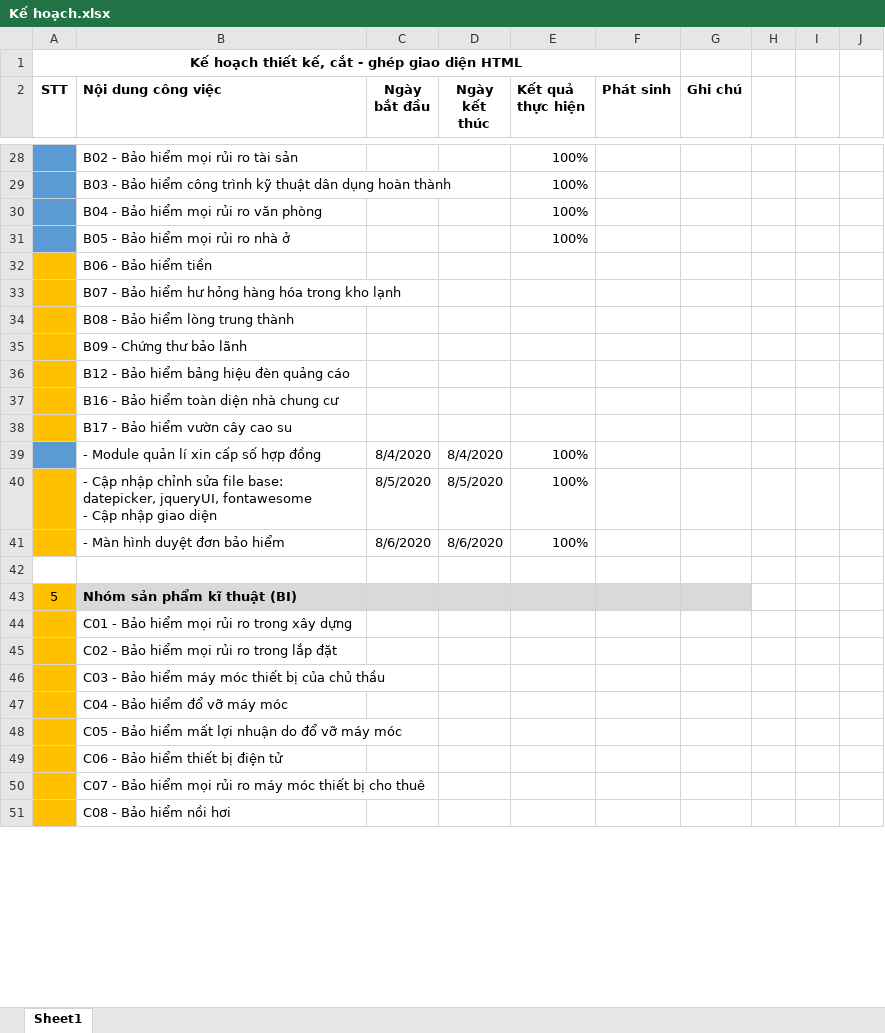
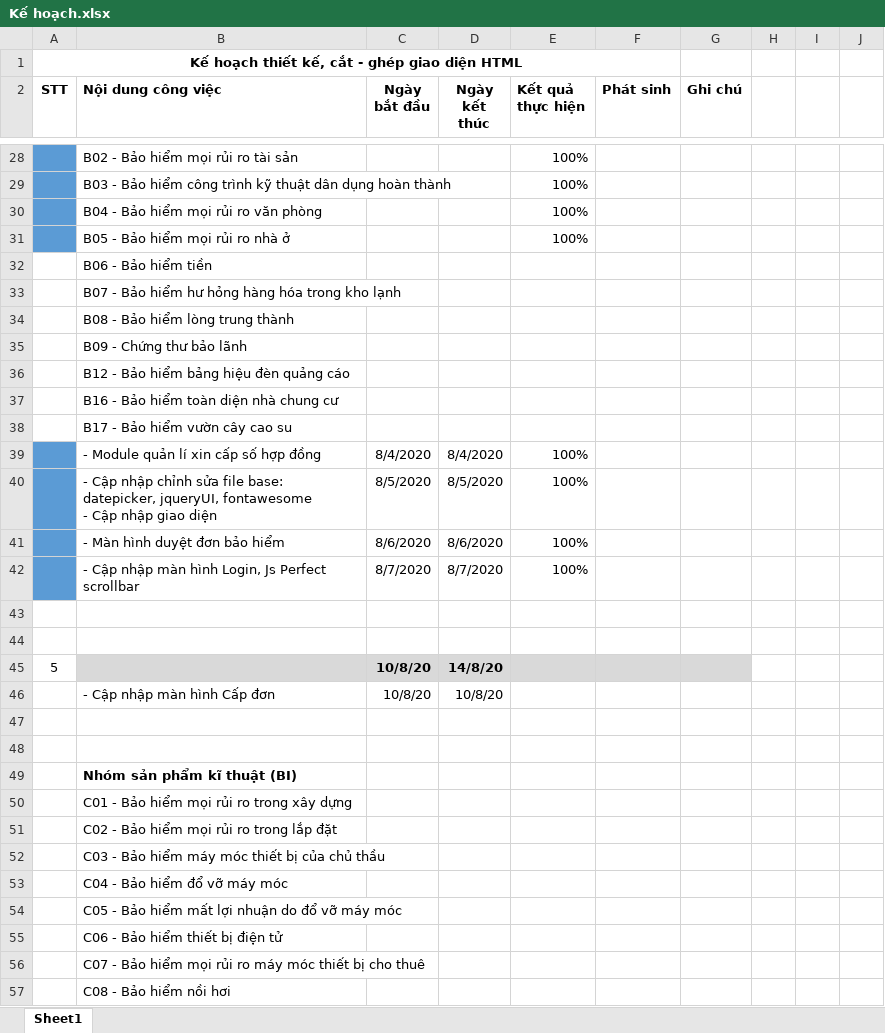
Before and after one commit to lvoddat95/PHP, an Excel workbook: Kế hoạch.xlsx, sheet Sheet1, drawn as a sheet; only a part is shown, gaps mark what is left out; values as stored, in another font and other column widths than the file's, no borders; addresses are those after the commit; the diff covers the shown part only; the diff names each change by its address in the sheet, - before the commit and + after, or states it on an @@ line.

```diff
--- a/Kế hoạch.xlsx (sheet Sheet1)
+++ b/Kế hoạch.xlsx (sheet Sheet1)
-A32:A38 fill: #FFC000
+A32:A38 fill: none
-A40:A41 fill: #FFC000
+A40:A41 fill: #5B9BD5
+row 42:  | - Cập nhập màn hình Login, Js Perfect scrollbar | 8/7/2020 | 8/7/2020 | 100%
+row 43: (empty)
+row 44: (empty)
+row 45: 5 |  | 10/8/20 | 14/8/20
+row 46:  | - Cập nhập màn hình Cấp đơn | 10/8/20 | 10/8/20
+row 47: (empty)
@@ column A (STT) renumbered in row 49 @@
-A49:A57 fill: #FFC000
+A49:A57 fill: none
-B49:G49 fill: #D9D9D9
+B49:G49 fill: none
```
Also changed, not shown: cell formats elsewhere in this sheet, 15 other files.
